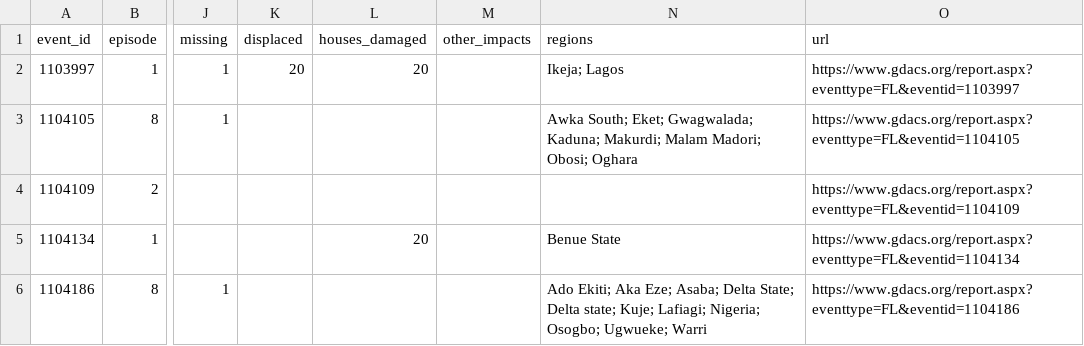
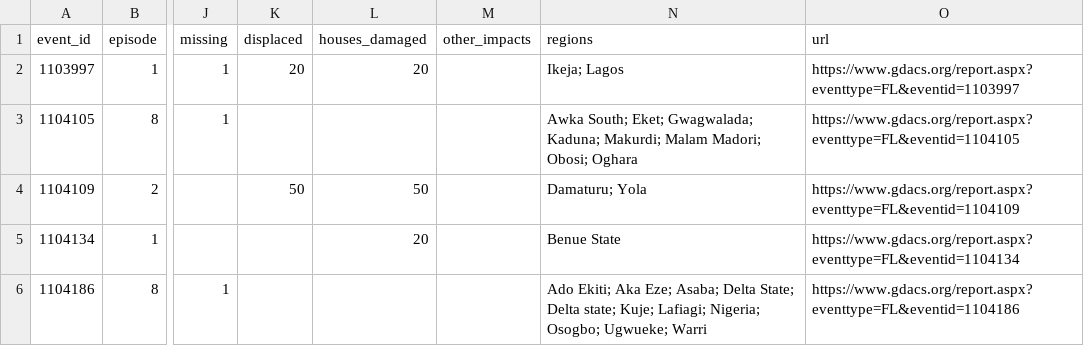
Before and after one commit to LordAsh001/LordAsh001.github.io, a CSV file: water-atlas/archive/flood_events_gdacs.csv, drawn as a sheet; only a part is shown, gaps mark what is left out; the diff names each change by its address in the sheet, - before the commit and + after, or states it on an @@ line.

```diff
--- a/water-atlas/archive/flood_events_gdacs.csv
+++ b/water-atlas/archive/flood_events_gdacs.csv
-K4 (displaced): (empty)
+K4 (displaced): 50
-L4 (houses_damaged): (empty)
+L4 (houses_damaged): 50
-N4 (regions): (empty)
+N4 (regions): Damaturu; Yola
```
Also changed, not shown: 2 other files.
